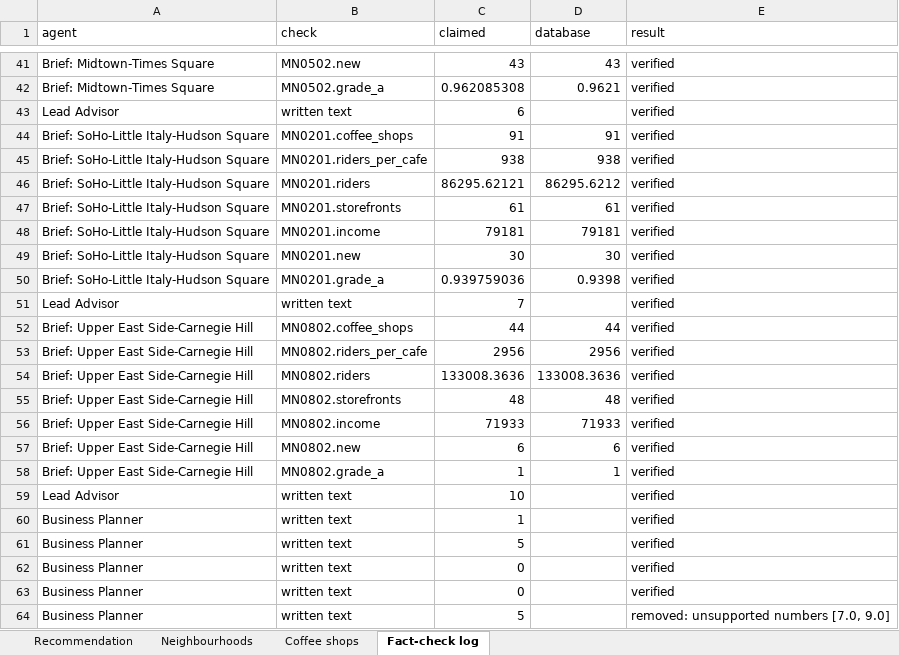
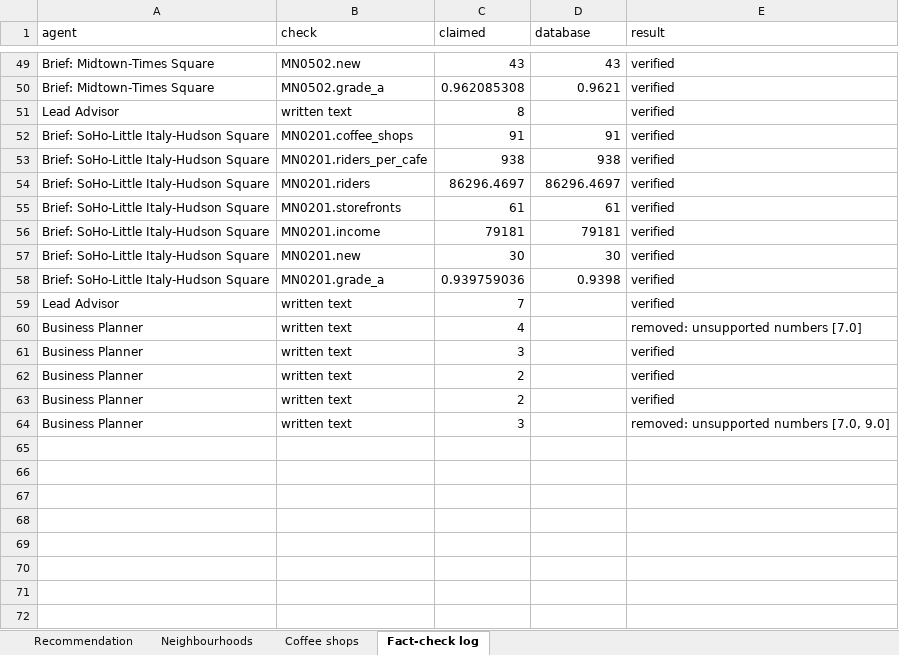
Before and after one commit to malihashaik68/multi-agent-market-research, an Excel workbook: outputs/market_research.xlsx, sheet Fact-check log, drawn as a sheet; only a part is shown, gaps mark what is left out; values as stored, in another font and other column widths than the file's, no borders; removed rows and columns are numbered as before the commit, all else as after; the diff covers the shown part only; the diff names each change by its address in the sheet, - before the commit and + after, or states it on an @@ line.

```diff
--- a/outputs/market_research.xlsx (sheet Fact-check log)
+++ b/outputs/market_research.xlsx (sheet Fact-check log)
-C51 (claimed): 6
+C51 (claimed): 8
-C54 (claimed): 86295.62121
+C54 (claimed): 86296.4697
-D54 (database): 86295.6212
+D54 (database): 86296.4697
@@ row 52 moved to row 36: Brief: Upper East Side-Carnegie Hill @@
@@ row 53 moved to row 37: Brief: Upper East Side-Carnegie Hill @@
-row 54: Brief: Upper East Side-Carnegie Hill | MN0802.riders | 133008.3636 | 133008.3636 | verified
@@ row 55 moved to row 39: Brief: Upper East Side-Carnegie Hill @@
@@ row 56 moved to row 40: Brief: Upper East Side-Carnegie Hill @@
@@ row 57 moved to row 41: Brief: Upper East Side-Carnegie Hill @@
@@ row 58 moved to row 42: Brief: Upper East Side-Carnegie Hill @@
-row 59: Lead Advisor | written text | 10 |  | verified
-C60 (claimed): 1
+C60 (claimed): 4
-E60 (result): verified
+E60 (result): removed: unsupported numbers [7.0]
-C61 (claimed): 5
+C61 (claimed): 3
-C62:C63 (claimed): 0
+C62:C63 (claimed): 2
-C64 (claimed): 5
+C64 (claimed): 3
```
Also changed, not shown: 4 added rows, 2 removed rows, 6 moved rows and 27 edited cells elsewhere in this sheet, sheet Neighbourhoods, sheet Coffee shops, sheet Recommendation, 5 other files.
